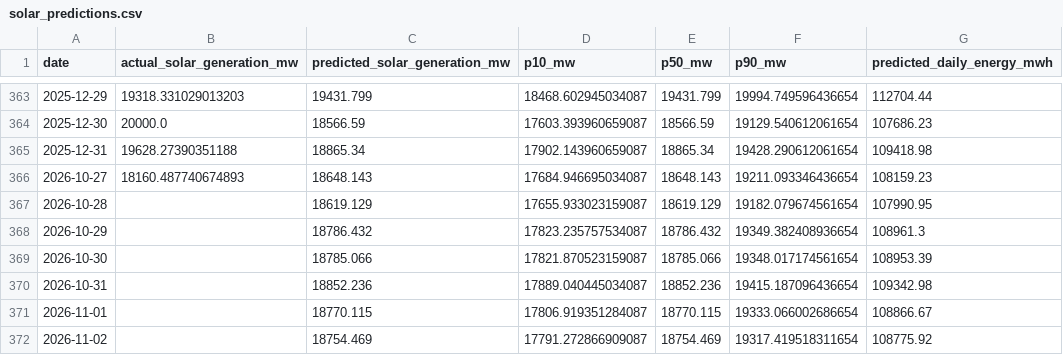
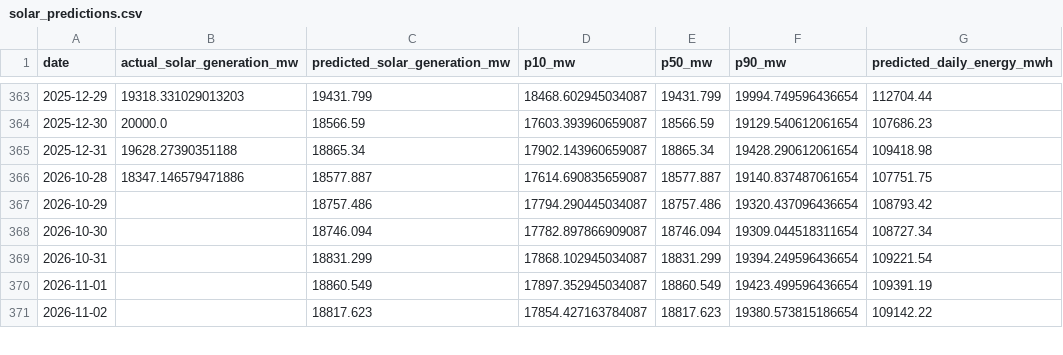
Before and after one commit to kirttiik/AI-Renewable-Energy-Intelligence-platform, a CSV file: reports/solar/solar_predictions.csv, drawn as a sheet; only a part is shown, gaps mark what is left out; the diff covers the shown part only.

```diff
--- a/reports/solar/solar_predictions.csv
+++ b/reports/solar/solar_predictions.csv
@@ -365,8 +365,7 @@ date,actual_solar_generation_mw,predicted_solar_generation_mw,p10_mw,p50_mw,p90_
 2025-12-31,19628.27390351188,18865.34,17902.143960659087,18865.34,19428.290612061654,109418.98
-2026-10-27,18160.487740674893,18648.143,17684.946695034087,18648.143,19211.093346436654,108159.23
-2026-10-28,,18619.129,17655.933023159087,18619.129,19182.079674561654,107990.95
-2026-10-29,,18786.432,17823.235757534087,18786.432,19349.382408936654,108961.3
-2026-10-30,,18785.066,17821.870523159087,18785.066,19348.017174561654,108953.39
-2026-10-31,,18852.236,17889.040445034087,18852.236,19415.187096436654,109342.98
-2026-11-01,,18770.115,17806.919351284087,18770.115,19333.066002686654,108866.67
-2026-11-02,,18754.469,17791.272866909087,18754.469,19317.419518311654,108775.92
+2026-10-28,18347.146579471886,18577.887,17614.690835659087,18577.887,19140.837487061654,107751.75
+2026-10-29,,18757.486,17794.290445034087,18757.486,19320.437096436654,108793.42
+2026-10-30,,18746.094,17782.897866909087,18746.094,19309.044518311654,108727.34
+2026-10-31,,18831.299,17868.102945034087,18831.299,19394.249596436654,109221.54
+2026-11-01,,18860.549,17897.352945034087,18860.549,19423.499596436654,109391.19
+2026-11-02,,18817.623,17854.427163784087,18817.623,19380.573815186654,109142.22
```
Also changed, not shown: 1 added row and 35 edited cells elsewhere in this file, data/processed/khavda_generation.csv, data/raw/khavda_hourly.csv, 20 other files.
